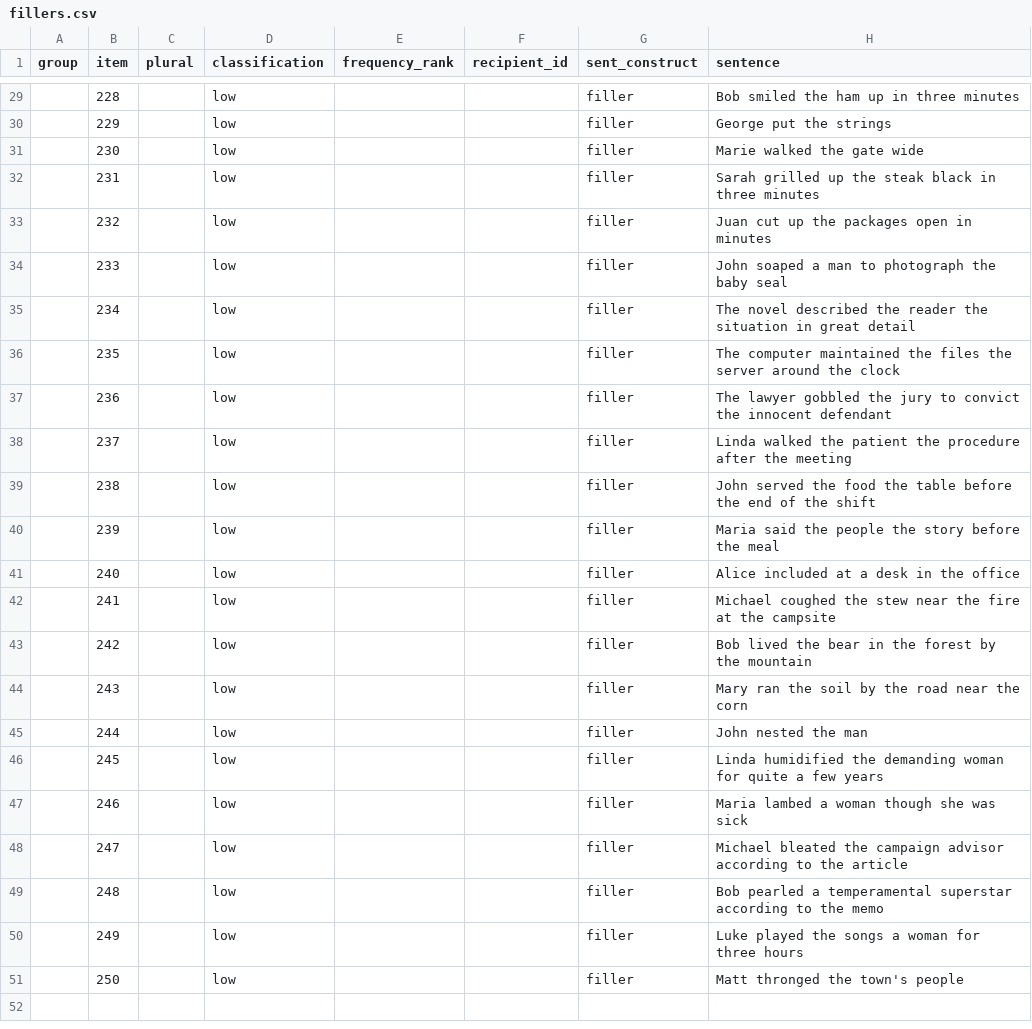
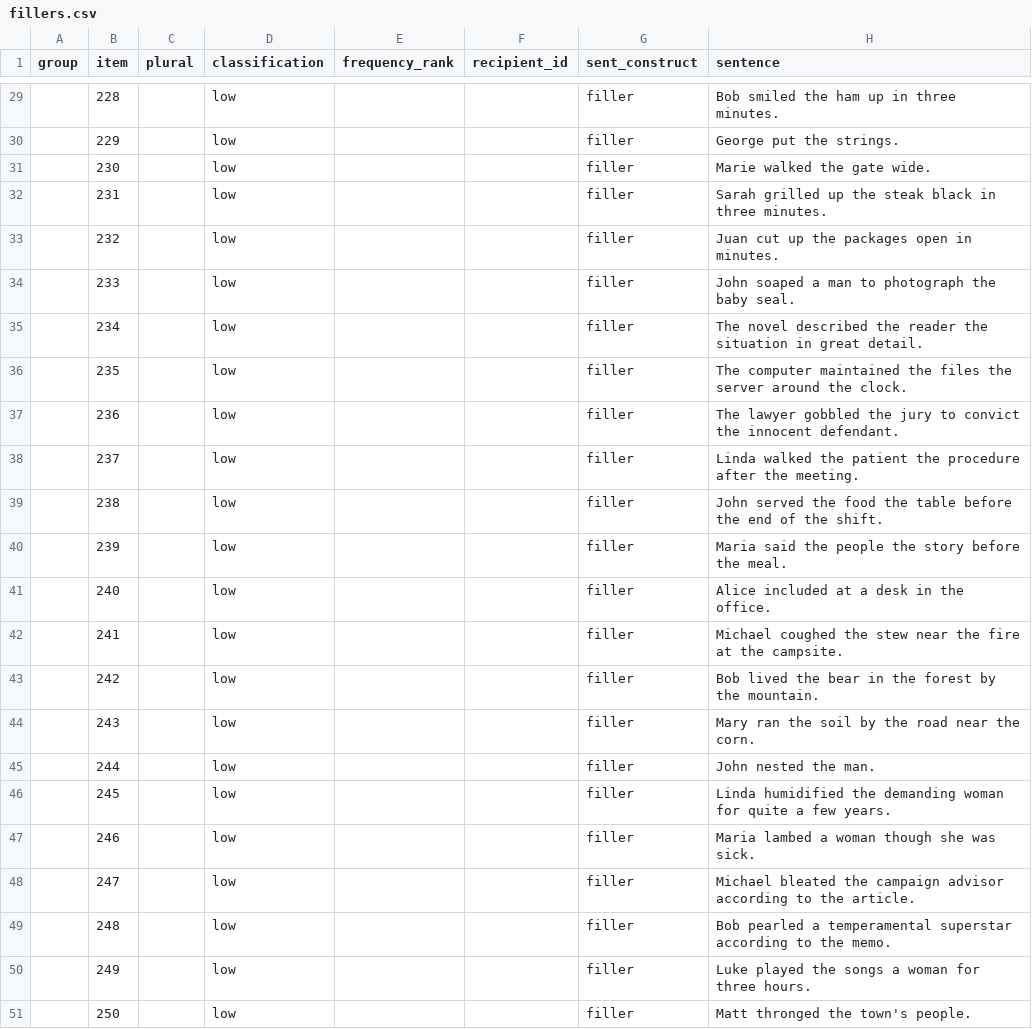
Before and after one commit to UMWordLab/ibex-2024-datives-acceptability, a CSV file: chunk_includes/fillers.csv, drawn as a sheet; only a part is shown, gaps mark what is left out; the diff covers the shown part only.

```diff
--- a/chunk_includes/fillers.csv
+++ b/chunk_includes/fillers.csv
@@ -29,23 +29,23 @@ group,item,plural,classification,frequency_rank,recipient_id,sent_construct,sent
-,228,,low,,,filler,Bob smiled the ham up in three minutes
-,229,,low,,,filler,George put the strings
-,230,,low,,,filler,Marie walked the gate wide
-,231,,low,,,filler,Sarah grilled up the steak black in three minutes
-,232,,low,,,filler,Juan cut up the packages open in minutes
-,233,,low,,,filler,John soaped a man to photograph the baby seal
-,234,,low,,,filler,The novel described the reader the situation in great detail
-,235,,low,,,filler,The computer maintained the files the server around the clock
-,236,,low,,,filler,The lawyer gobbled the jury to convict the innocent defendant
-,237,,low,,,filler,Linda walked the patient the procedure after the meeting
-,238,,low,,,filler,John served the food the table before the end of the shift
-,239,,low,,,filler,Maria said the people the story before the meal
-,240,,low,,,filler,Alice included at a desk in the office
-,241,,low,,,filler,Michael coughed the stew near the fire at the campsite
-,242,,low,,,filler,Bob lived the bear in the forest by the mountain
-,243,,low,,,filler,Mary ran the soil by the road near the corn
-,244,,low,,,filler,John nested the man
-,245,,low,,,filler,Linda humidified the demanding woman for quite a few years
-,246,,low,,,filler,Maria lambed a woman though she was sick
-,247,,low,,,filler,Michael bleated the campaign advisor according to the article
-,248,,low,,,filler,Bob pearled a temperamental superstar according to the memo
-,249,,low,,,filler,Luke played the songs a woman for three hours
-,250,,low,,,filler,Matt thronged the town's people
+,228,,low,,,filler,Bob smiled the ham up in three minutes.
+,229,,low,,,filler,George put the strings.
+,230,,low,,,filler,Marie walked the gate wide.
+,231,,low,,,filler,Sarah grilled up the steak black in three minutes.
+,232,,low,,,filler,Juan cut up the packages open in minutes.
+,233,,low,,,filler,John soaped a man to photograph the baby seal.
+,234,,low,,,filler,The novel described the reader the situation in great detail.
+,235,,low,,,filler,The computer maintained the files the server around the clock.
+,236,,low,,,filler,The lawyer gobbled the jury to convict the innocent defendant.
+,237,,low,,,filler,Linda walked the patient the procedure after the meeting.
+,238,,low,,,filler,John served the food the table before the end of the shift.
+,239,,low,,,filler,Maria said the people the story before the meal.
+,240,,low,,,filler,Alice included at a desk in the office.
+,241,,low,,,filler,Michael coughed the stew near the fire at the campsite.
+,242,,low,,,filler,Bob lived the bear in the forest by the mountain.
+,243,,low,,,filler,Mary ran the soil by the road near the corn.
+,244,,low,,,filler,John nested the man.
+,245,,low,,,filler,Linda humidified the demanding woman for quite a few years.
+,246,,low,,,filler,Maria lambed a woman though she was sick.
+,247,,low,,,filler,Michael bleated the campaign advisor according to the article.
+,248,,low,,,filler,Bob pearled a temperamental superstar according to the memo.
+,249,,low,,,filler,Luke played the songs a woman for three hours.
+,250,,low,,,filler,Matt thronged the town's people.
```
Also changed, not shown: 27 edited cells elsewhere in this file, chunk_includes/cleaned_200_pairs.csv, chunk_includes/practice.csv.
